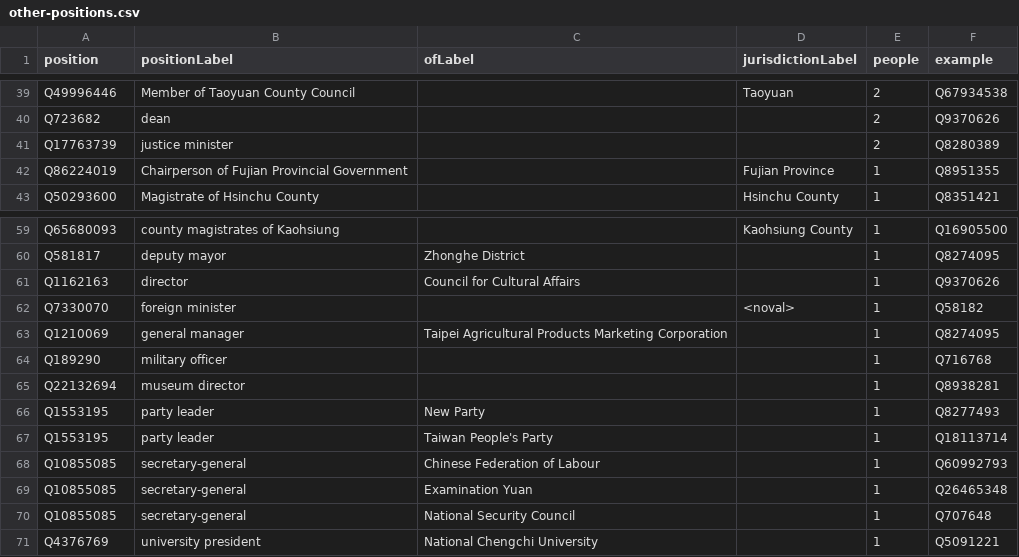
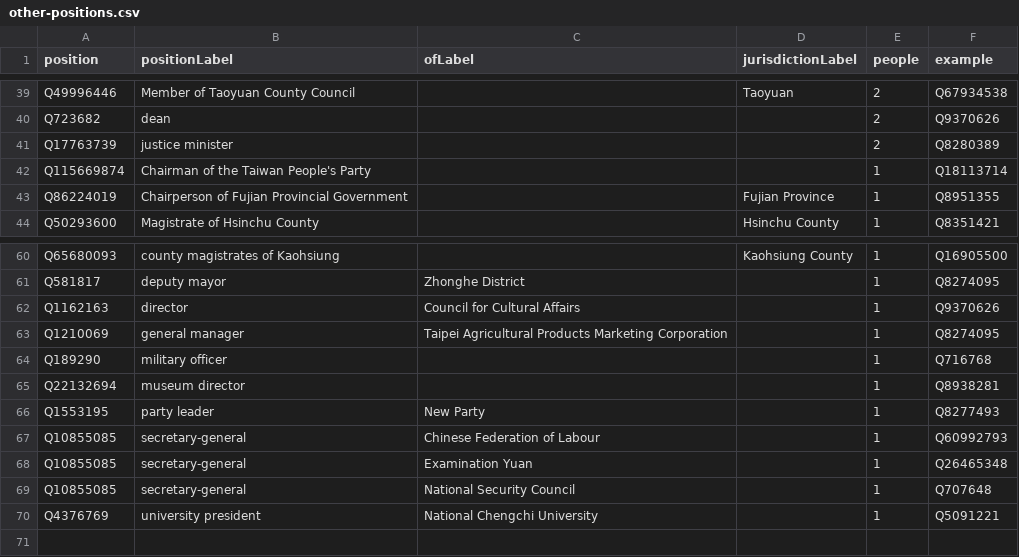
Before and after one commit to every-politician-scrapers/taiwan, a CSV file: wikidata/results/other-positions.csv, drawn as a sheet; only a part is shown, gaps mark what is left out; removed rows and columns are numbered as before the commit, all else as after; the diff names each change by its address in the sheet, - before the commit and + after, or states it on an @@ line.

Commit message:
Run SPARQL queries

```diff
--- a/wikidata/results/other-positions.csv
+++ b/wikidata/results/other-positions.csv
+row 42: Q115669874 | Chairman of the Taiwan People's Party |  |  | 1 | Q18113714
-row 62: Q7330070 | foreign minister |  | <noval> | 1 | Q58182
-row 67: Q1553195 | party leader | Taiwan People's Party |  | 1 | Q18113714
```
